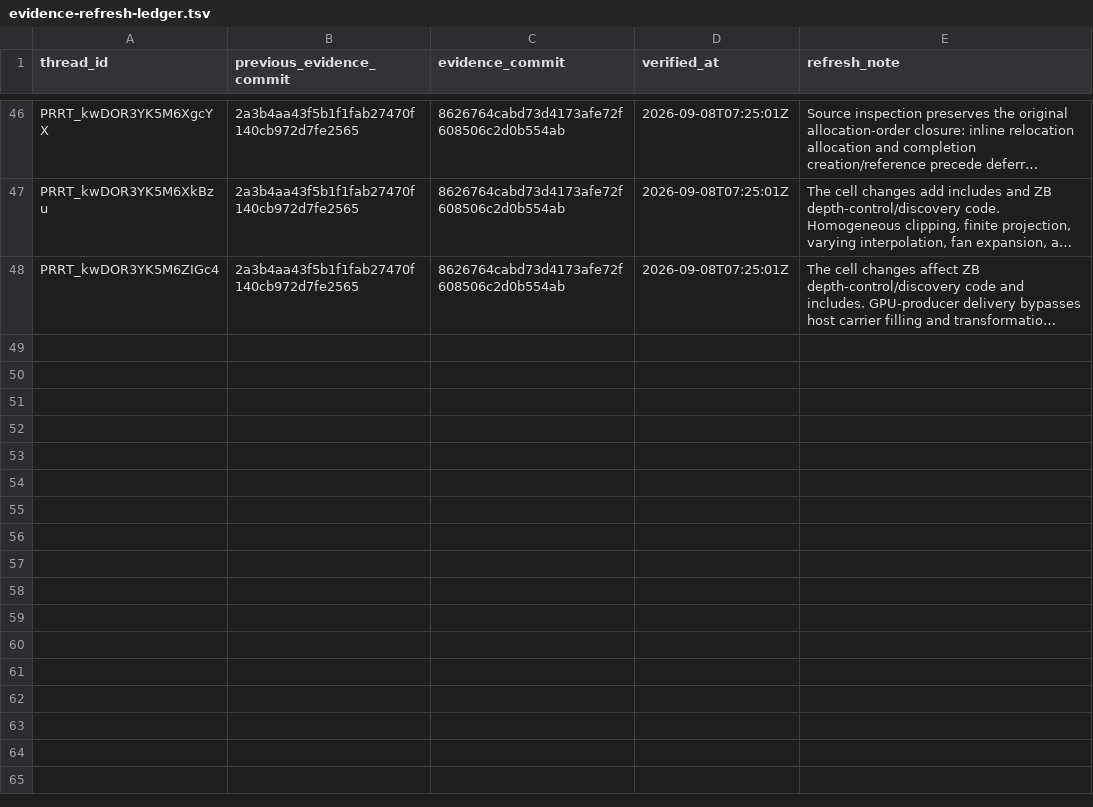
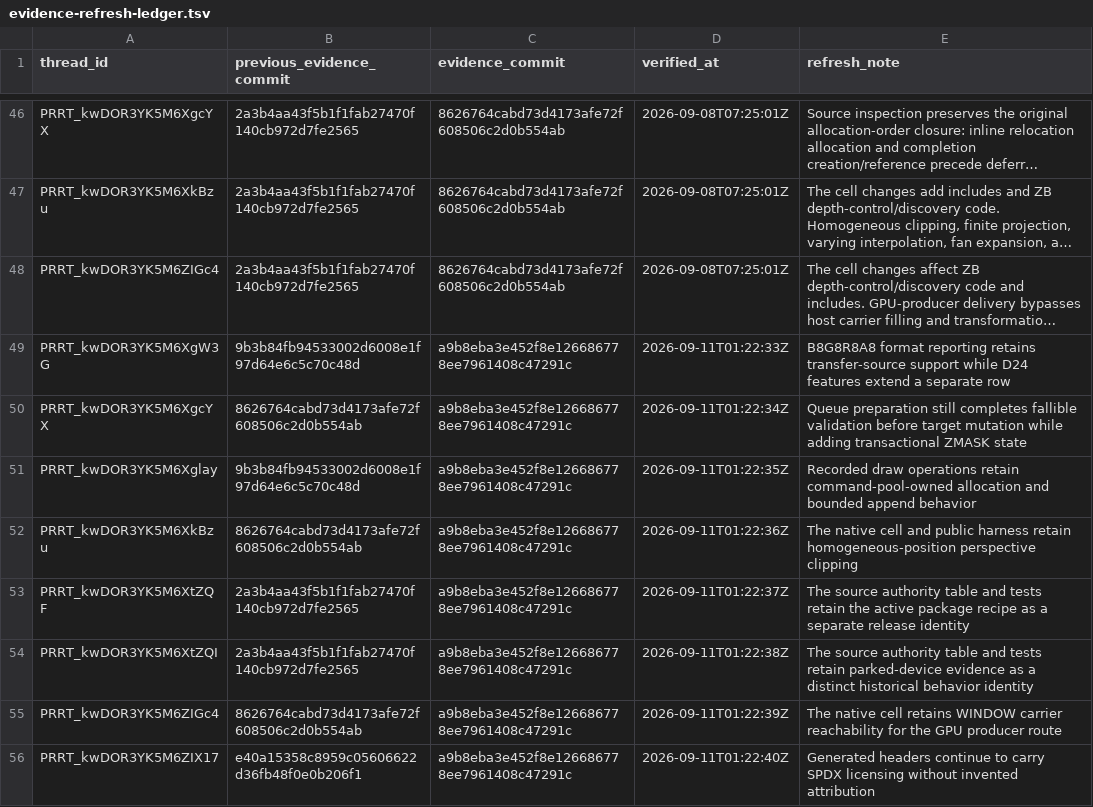
Before and after one commit to Oichkatzelesfrettschen/mesa-26-gororoba, a TSV file: build-infra/docs/review-thread-classifications/merged-thread-frontier-after-WhUFS/evidence-refresh-ledger.tsv, drawn as a sheet; only a part is shown, gaps mark what is left out; long unchanged cells end in …; the diff names each change by its address in the sheet, - before the commit and + after, or states it on an @@ line.

```diff
--- a/build-infra/docs/review-thread-classifications/merged-thread-frontier-after-WhUFS/evidence-refresh-ledger.tsv
+++ b/build-infra/docs/review-thread-classifications/merged-thread-frontier-after-WhUFS/evidence-refresh-ledger.tsv
+row 49: PRRT_kwDOR3YK5M6XgW3G | 9b3b84fb94533002d6008e1f97d64e6c5c70c48d | a9b8eba3e452f8e126686778ee7961408c47291c | 2026-09-11T01:22:33Z | B8G8R8A8 format reporting retains transfer-source support while D24 features extend a separate row
+row 50: PRRT_kwDOR3YK5M6XgcYX | 8626764cabd73d4173afe72f608506c2d0b554ab | a9b8eba3e452f8e126686778ee7961408c47291c | 2026-09-11T01:22:34Z | Queue preparation still completes fallible validation before target mutation while adding transactional ZMASK state
+row 51: PRRT_kwDOR3YK5M6Xglay | 9b3b84fb94533002d6008e1f97d64e6c5c70c48d | a9b8eba3e452f8e126686778ee7961408c47291c | 2026-09-11T01:22:35Z | Recorded draw operations retain command-pool-owned allocation and bounded append behavior
+row 52: PRRT_kwDOR3YK5M6XkBzu | 8626764cabd73d4173afe72f608506c2d0b554ab | a9b8eba3e452f8e126686778ee7961408c47291c | 2026-09-11T01:22:36Z | The native cell and public harness retain homogeneous-position perspective clipping
+row 53: PRRT_kwDOR3YK5M6XtZQF | 2a3b4aa43f5b1f1fab27470f140cb972d7fe2565 | a9b8eba3e452f8e126686778ee7961408c47291c | 2026-09-11T01:22:37Z | The source authority table and tests retain the active package recipe as a separate release identity
+row 54: PRRT_kwDOR3YK5M6XtZQI | 2a3b4aa43f5b1f1fab27470f140cb972d7fe2565 | a9b8eba3e452f8e126686778ee7961408c47291c | 2026-09-11T01:22:38Z | The source authority table and tests retain parked-device evidence as a distinct historical behavior identity
+row 55: PRRT_kwDOR3YK5M6ZIGc4 | 8626764cabd73d4173afe72f608506c2d0b554ab | a9b8eba3e452f8e126686778ee7961408c47291c | 2026-09-11T01:22:39Z | The native cell retains WINDOW carrier reachability for the GPU producer route
+row 56: PRRT_kwDOR3YK5M6ZIX17 | e40a15358c8959c05606622d36fb48f0e0b206f1 | a9b8eba3e452f8e126686778ee7961408c47291c | 2026-09-11T01:22:40Z | Generated headers continue to carry SPDX licensing without invented attribution
```
Also changed, not shown: build-infra/docs/review-thread-classifications/merged-thread-frontier-after-QY6A8/evidence-refresh-ledger.tsv, build-infra/docs/review-thread-classifications/merged-thread-frontier-after-TvpLc/evidence-refresh-ledger.tsv.
